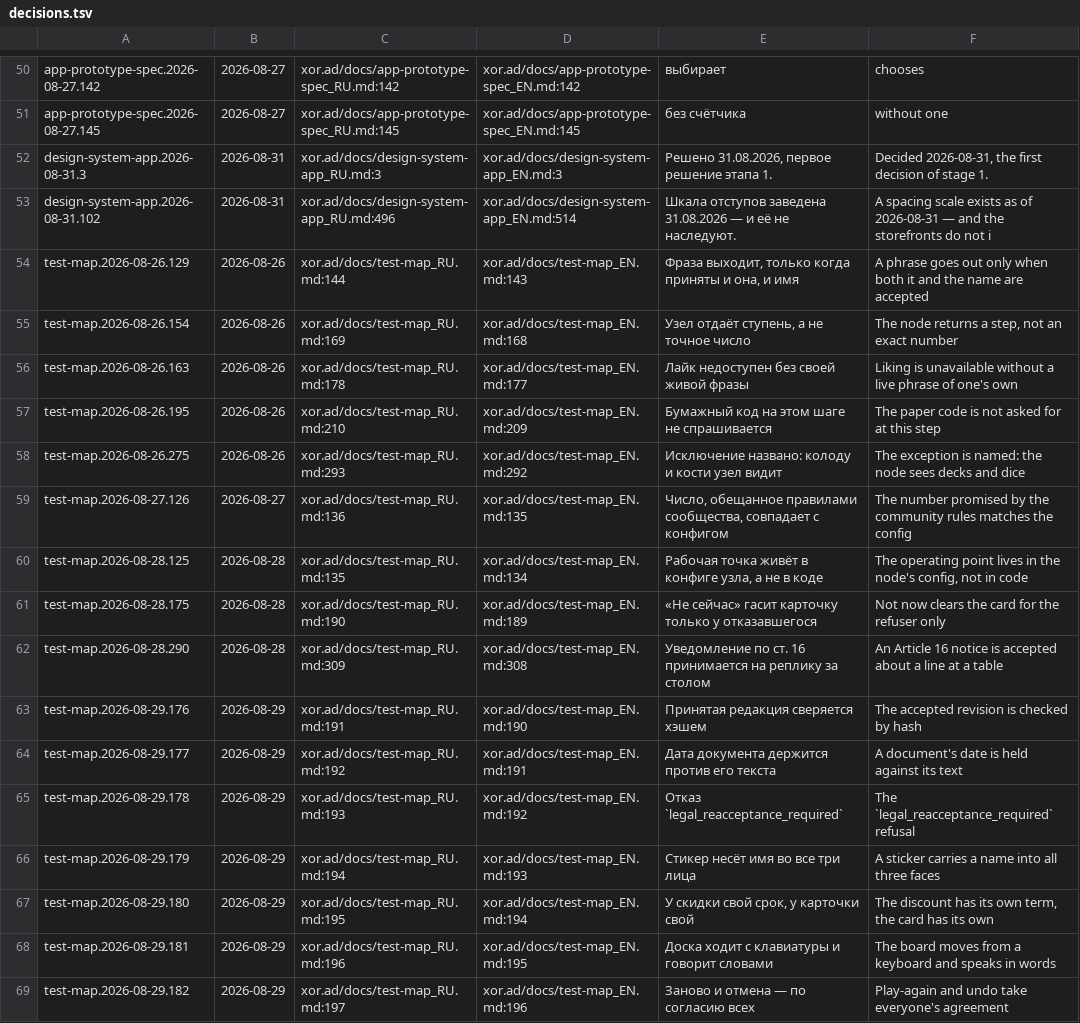
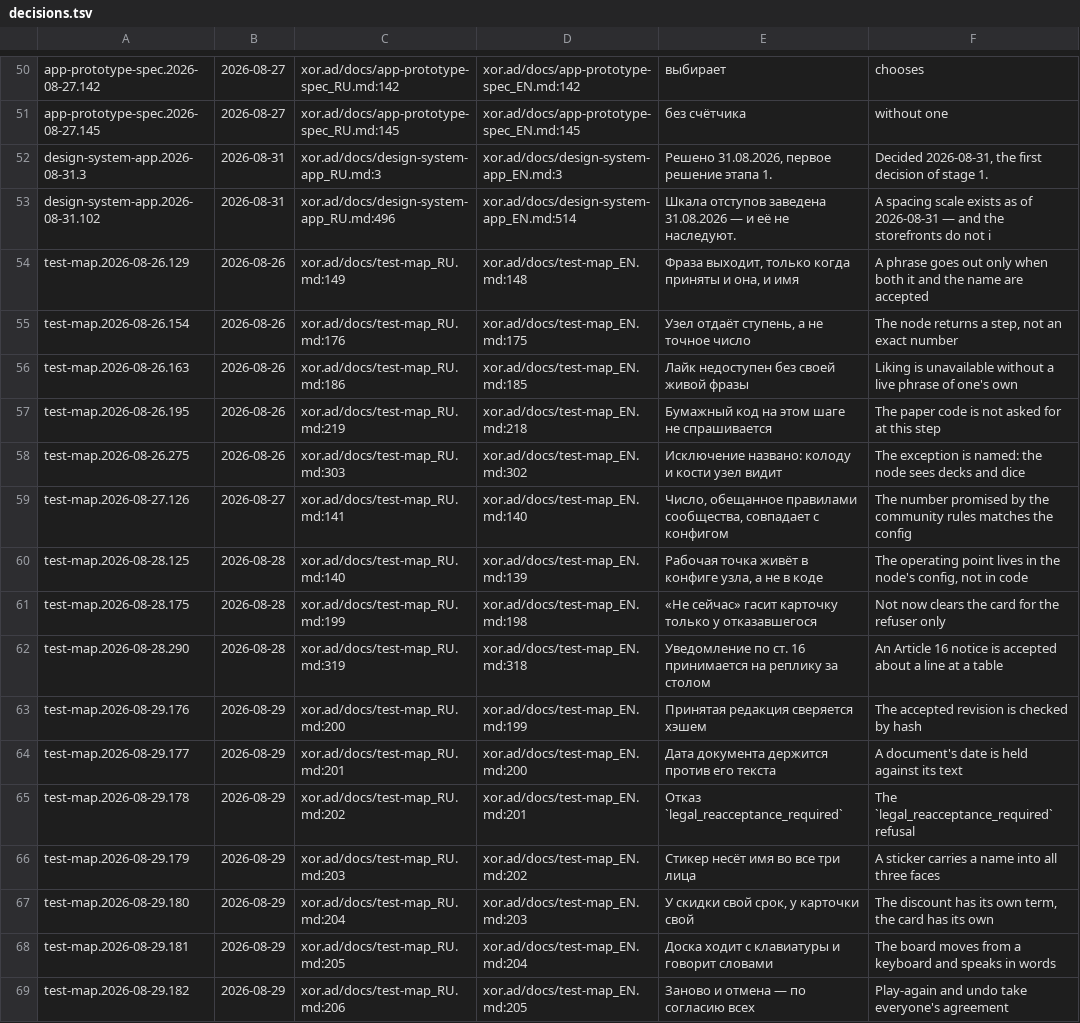
Before and after one commit to panov-id/xor.ad, a TSV file: docs/facts/decisions.tsv, drawn as a sheet; only a part is shown, gaps mark what is left out; the diff covers the shown part only; the diff names each change by its address in the sheet, - before the commit and + after, or states it on an @@ line.

```diff
--- a/docs/facts/decisions.tsv
+++ b/docs/facts/decisions.tsv
-C54: xor.ad/docs/test-map_RU.md:144
+C54: xor.ad/docs/test-map_RU.md:149
-D54: xor.ad/docs/test-map_EN.md:143
+D54: xor.ad/docs/test-map_EN.md:148
-C55: xor.ad/docs/test-map_RU.md:169
+C55: xor.ad/docs/test-map_RU.md:176
-D55: xor.ad/docs/test-map_EN.md:168
+D55: xor.ad/docs/test-map_EN.md:175
-C56: xor.ad/docs/test-map_RU.md:178
+C56: xor.ad/docs/test-map_RU.md:186
-D56: xor.ad/docs/test-map_EN.md:177
+D56: xor.ad/docs/test-map_EN.md:185
-C57: xor.ad/docs/test-map_RU.md:210
+C57: xor.ad/docs/test-map_RU.md:219
-D57: xor.ad/docs/test-map_EN.md:209
+D57: xor.ad/docs/test-map_EN.md:218
-C58: xor.ad/docs/test-map_RU.md:293
+C58: xor.ad/docs/test-map_RU.md:303
-D58: xor.ad/docs/test-map_EN.md:292
+D58: xor.ad/docs/test-map_EN.md:302
-C59: xor.ad/docs/test-map_RU.md:136
+C59: xor.ad/docs/test-map_RU.md:141
-D59: xor.ad/docs/test-map_EN.md:135
+D59: xor.ad/docs/test-map_EN.md:140
-C60: xor.ad/docs/test-map_RU.md:135
+C60: xor.ad/docs/test-map_RU.md:140
-D60: xor.ad/docs/test-map_EN.md:134
+D60: xor.ad/docs/test-map_EN.md:139
-C61: xor.ad/docs/test-map_RU.md:190
+C61: xor.ad/docs/test-map_RU.md:199
-D61: xor.ad/docs/test-map_EN.md:189
+D61: xor.ad/docs/test-map_EN.md:198
-C62: xor.ad/docs/test-map_RU.md:309
+C62: xor.ad/docs/test-map_RU.md:319
-D62: xor.ad/docs/test-map_EN.md:308
+D62: xor.ad/docs/test-map_EN.md:318
-C63: xor.ad/docs/test-map_RU.md:191
+C63: xor.ad/docs/test-map_RU.md:200
-D63: xor.ad/docs/test-map_EN.md:190
+D63: xor.ad/docs/test-map_EN.md:199
-C64: xor.ad/docs/test-map_RU.md:192
+C64: xor.ad/docs/test-map_RU.md:201
-D64: xor.ad/docs/test-map_EN.md:191
+D64: xor.ad/docs/test-map_EN.md:200
-C65: xor.ad/docs/test-map_RU.md:193
+C65: xor.ad/docs/test-map_RU.md:202
-D65: xor.ad/docs/test-map_EN.md:192
+D65: xor.ad/docs/test-map_EN.md:201
-C66: xor.ad/docs/test-map_RU.md:194
+C66: xor.ad/docs/test-map_RU.md:203
-D66: xor.ad/docs/test-map_EN.md:193
+D66: xor.ad/docs/test-map_EN.md:202
-C67: xor.ad/docs/test-map_RU.md:195
+C67: xor.ad/docs/test-map_RU.md:204
-D67: xor.ad/docs/test-map_EN.md:194
+D67: xor.ad/docs/test-map_EN.md:203
-C68: xor.ad/docs/test-map_RU.md:196
+C68: xor.ad/docs/test-map_RU.md:205
-D68: xor.ad/docs/test-map_EN.md:195
+D68: xor.ad/docs/test-map_EN.md:204
-C69: xor.ad/docs/test-map_RU.md:197
+C69: xor.ad/docs/test-map_RU.md:206
-D69: xor.ad/docs/test-map_EN.md:196
+D69: xor.ad/docs/test-map_EN.md:205
```
Also changed, not shown: 14 edited cells elsewhere in this file, docs/facts/noise-numbers.tsv.
